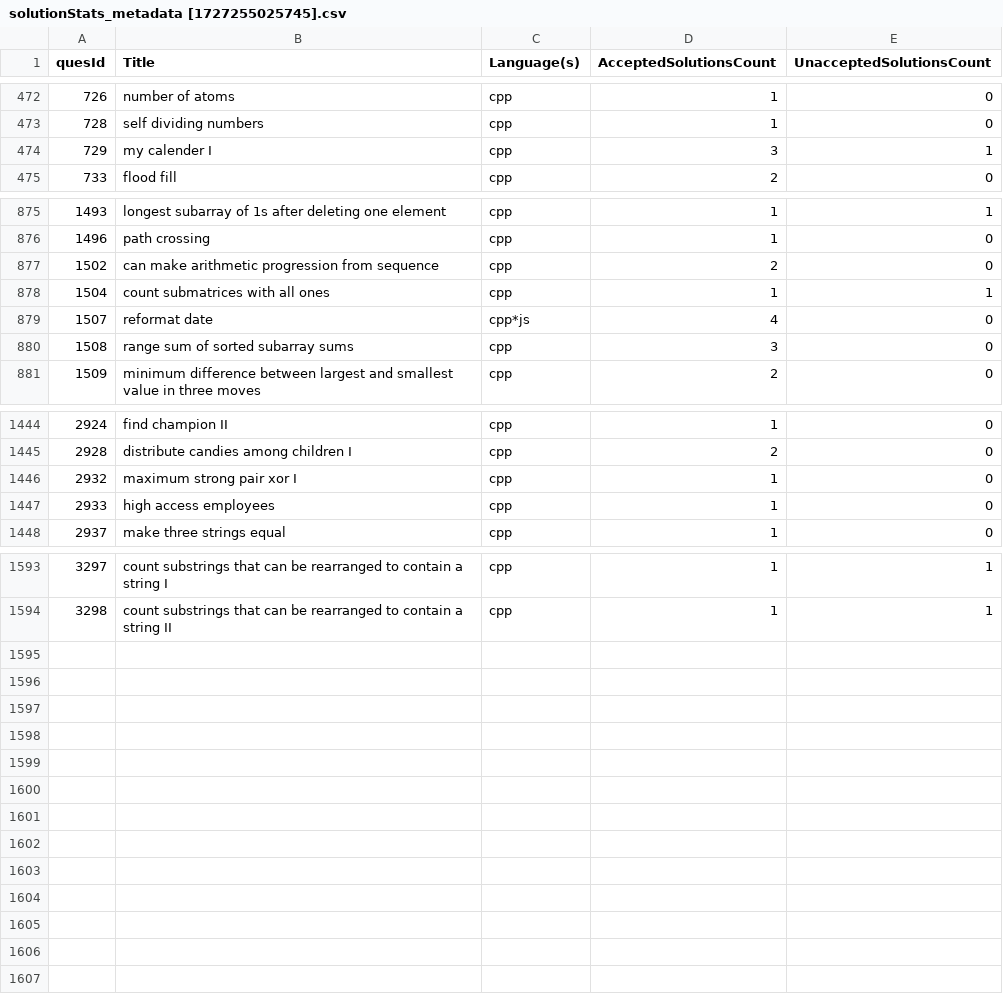
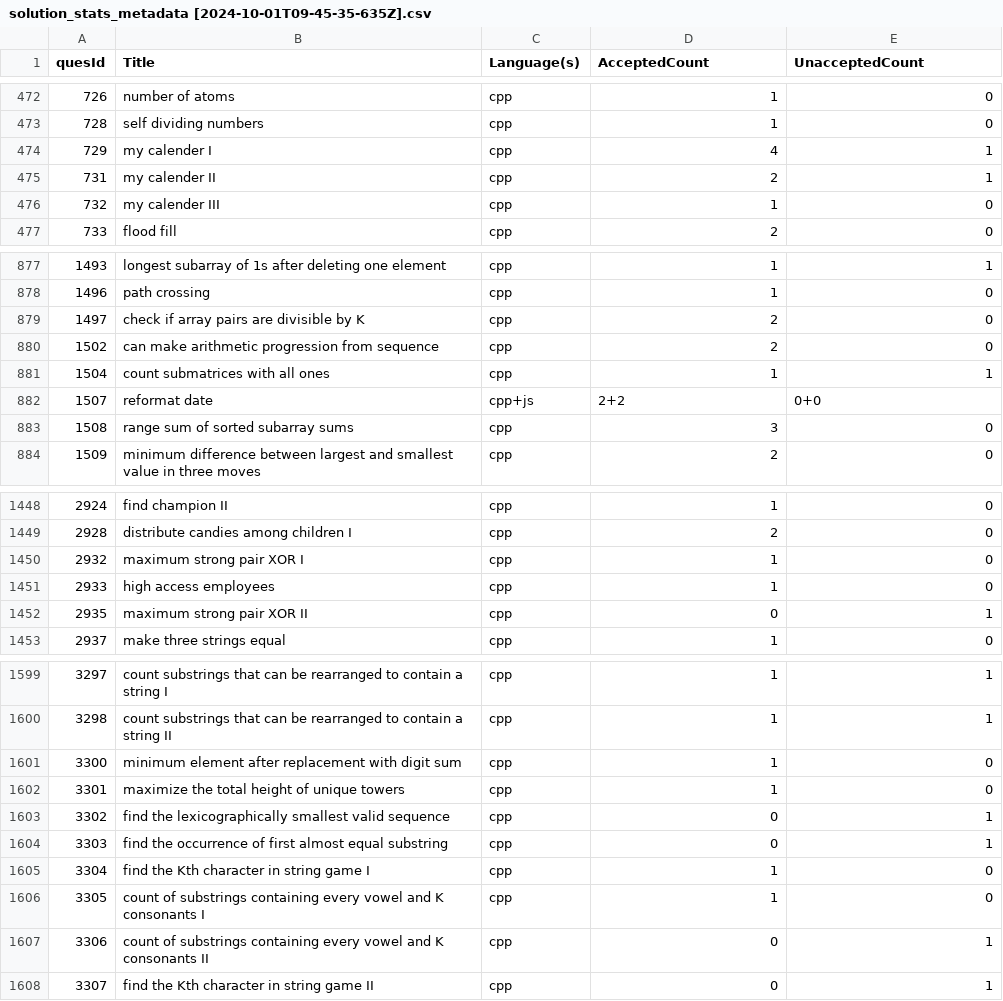
Before and after one commit to shivanshsanoria1/LeetcodeSolutions, a CSV file: misc/stats/solution_stats_metadata [2024-10-01T09-45-35-635Z].csv (was helper/metadata/solutionStats_metadata [1727255025745].csv), drawn as a sheet; only a part is shown, gaps mark what is left out; the diff covers the shown part only.

Commit message:
LC CPP, added solution stats generator, updated readme

```diff
--- a/helper/metadata/solutionStats_metadata [1727255025745].csv
+++ b/misc/stats/solution_stats_metadata [2024-10-01T09-45-35-635Z].csv
@@ -1 +1 @@
-quesId,Title,Language(s),AcceptedSolutionsCount,UnacceptedSolutionsCount
+quesId,Title,Language(s),AcceptedCount,UnacceptedCount
@@ -473,3 +473,5 @@ quesId,Title,Language(s),AcceptedSolutionsCount,UnacceptedSolutionsCount
 728,self dividing numbers,cpp,1,0
-729,my calender I,cpp,3,1
+729,my calender I,cpp,4,1
+731,my calender II,cpp,2,1
+732,my calender III,cpp,1,0
 733,flood fill,cpp,2,0
@@ -876,5 +878,6 @@ quesId,Title,Language(s),AcceptedSolutionsCount,UnacceptedSolutionsCount
 1496,path crossing,cpp,1,0
+1497,check if array pairs are divisible by K,cpp,2,0
 1502,can make arithmetic progression from sequence,cpp,2,0
 1504,count submatrices with all ones,cpp,1,1
-1507,reformat date,cpp*js,4,0
+1507,reformat date,cpp+js,2+2,0+0
 1508,range sum of sorted subarray sums,cpp,3,0
@@ -1445,4 +1449,5 @@ quesId,Title,Language(s),AcceptedSolutionsCount,UnacceptedSolutionsCount
 2928,distribute candies among children I,cpp,2,0
-2932,maximum strong pair xor I,cpp,1,0
+2932,maximum strong pair XOR I,cpp,1,0
 2933,high access employees,cpp,1,0
+2935,maximum strong pair XOR II,cpp,0,1
 2937,make three strings equal,cpp,1,0
@@ -1594 +1600,9 @@ quesId,Title,Language(s),AcceptedSolutionsCount,UnacceptedSolutionsCount
 3298,count substrings that can be rearranged to contain a string II,cpp,1,1
+3300,minimum element after replacement with digit sum,cpp,1,0
+3301,maximize the total height of unique towers,cpp,1,0
+3302,find the lexicographically smallest valid sequence,cpp,0,1
+3303,find the occurrence of first almost equal substring,cpp,0,1
+3304,find the Kth character in string game I,cpp,1,0
+3305,count of substrings containing every vowel and K consonants I,cpp,1,0
+3306,count of substrings containing every vowel and K consonants II,cpp,0,1
+3307,find the Kth character in string game II,cpp,0,1
```
Also changed, not shown: 2 added rows and 11 edited cells elsewhere in this file, 5 other files.
